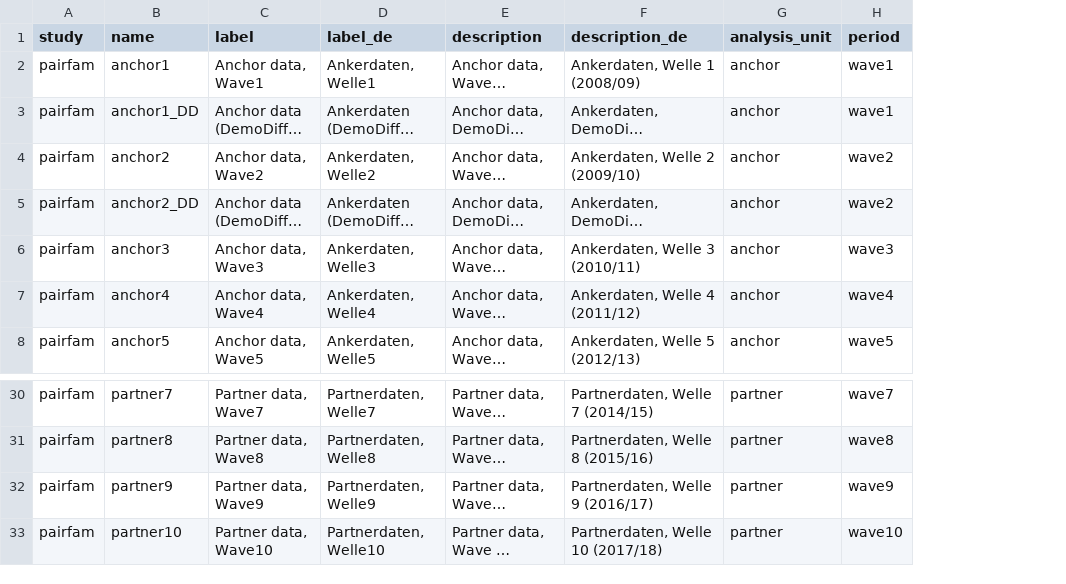
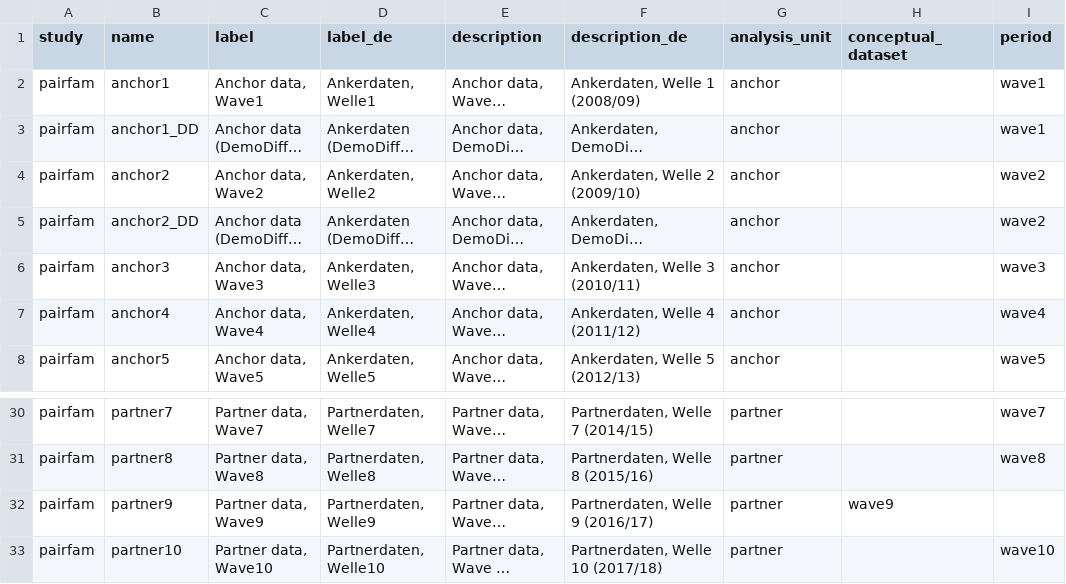
Before and after one commit to paneldata/pairfam, a CSV file: metadata/datasets.csv, drawn as a sheet; only a part is shown, gaps mark what is left out; long unchanged cells end in …; addresses are those after the commit; the diff names each change by its address in the sheet, - before the commit and + after, or states it on an @@ line.

Commit message:
Added missing "conceptual_dataset" column

```diff
--- a/metadata/datasets.csv
+++ b/metadata/datasets.csv
+column H (conceptual_dataset), row 32: wave9
-I32 (period): wave9
+I32 (period): (empty)
```
